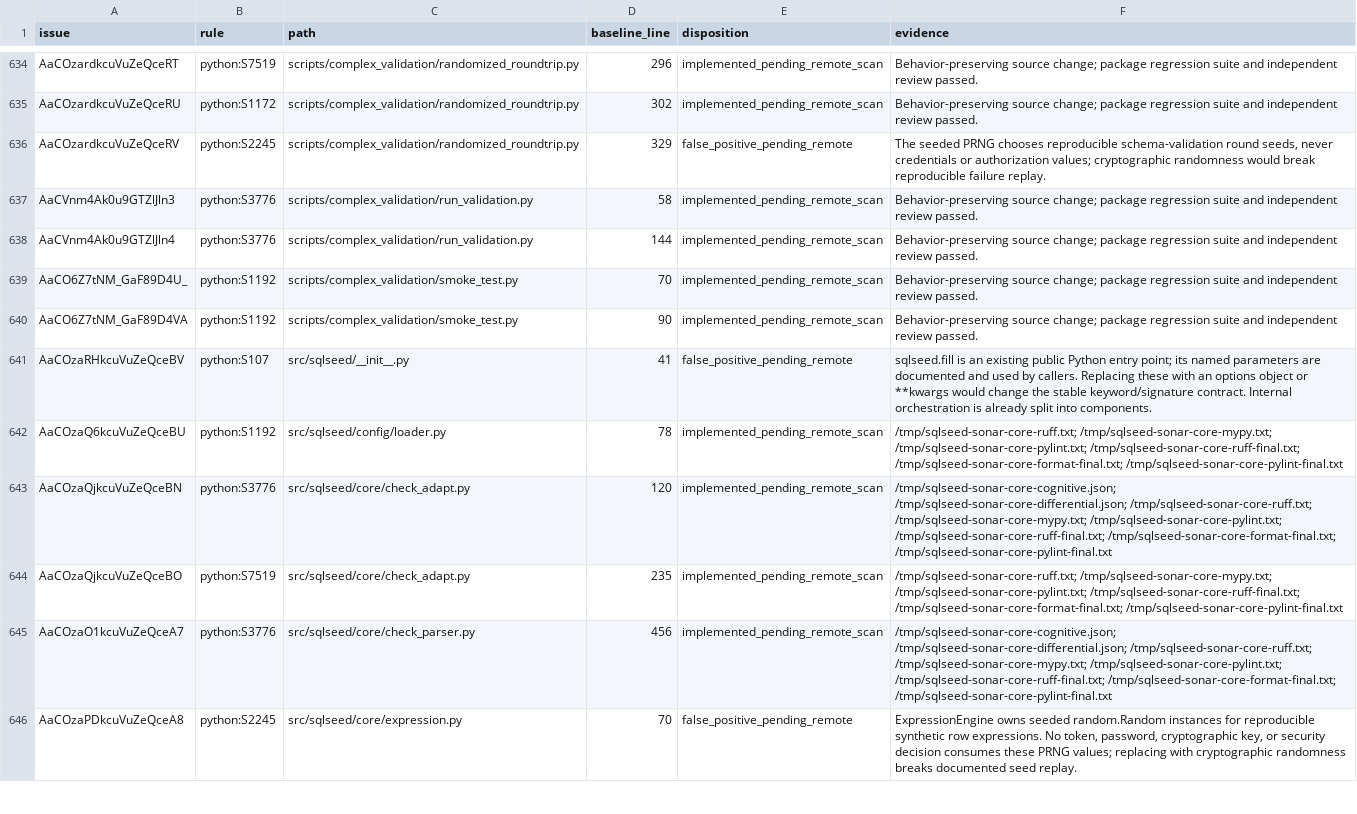
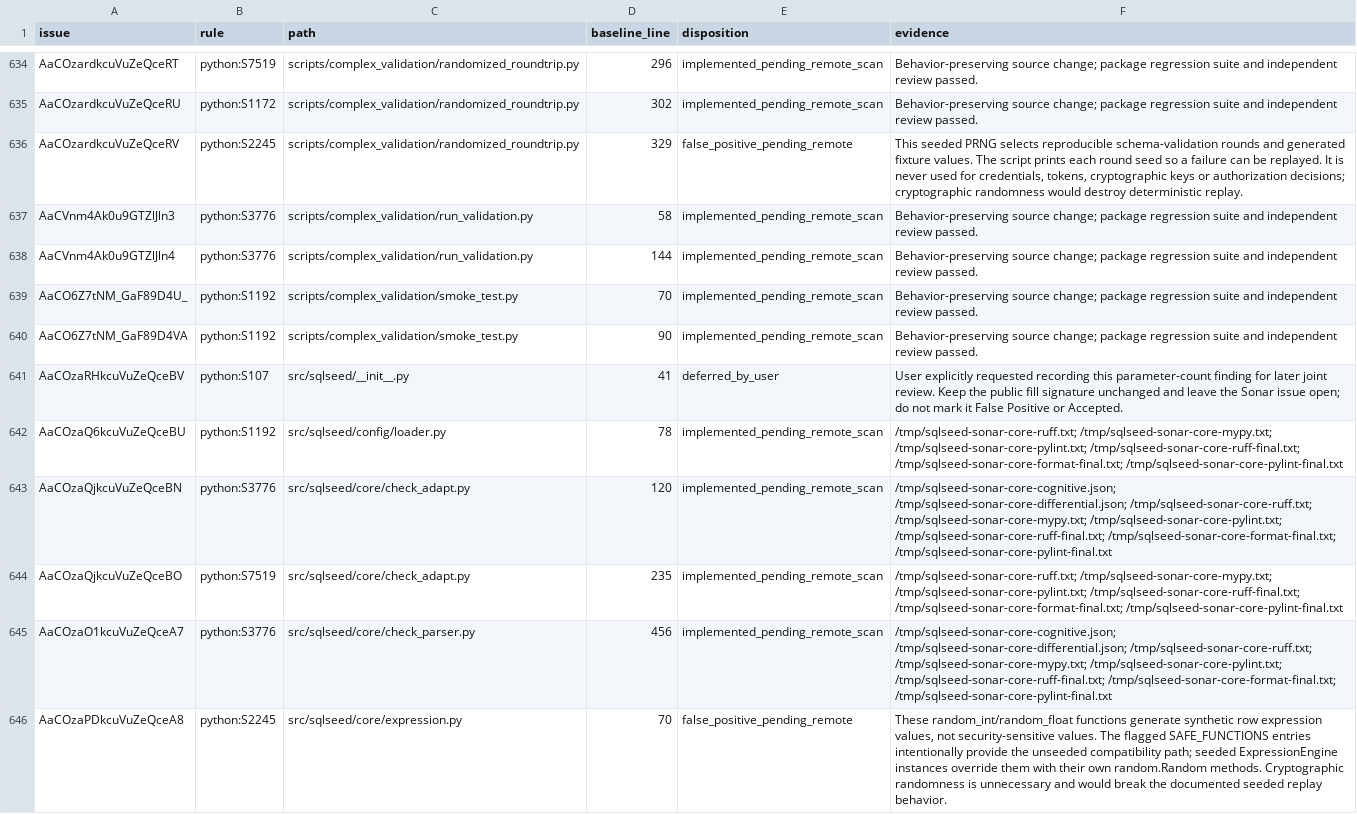
Before and after one commit to sunbos/sqlseed, a CSV file: docs/code-review/2026-09-13-sonar-remediation/issue-ledger.csv, drawn as a sheet; only a part is shown, gaps mark what is left out; the diff covers the shown part only.

Commit message:
fix: resolve remaining valid Sonar findings

```diff
--- a/docs/code-review/2026-09-13-sonar-remediation/issue-ledger.csv
+++ b/docs/code-review/2026-09-13-sonar-remediation/issue-ledger.csv
@@ -635,3 +635,3 @@ AaCOzardkcuVuZeQceRT,python:S7519,scripts/complex_validation/randomized_roundtri
 AaCOzardkcuVuZeQceRU,python:S1172,scripts/complex_validation/randomized_roundtrip.py,302,implemented_pending_remote_scan,Behavior-preserving source change; package regression suite and independent review passed.
-AaCOzardkcuVuZeQceRV,python:S2245,scripts/complex_validation/randomized_roundtrip.py,329,false_positive_pending_remote,"The seeded PRNG chooses reproducible schema-validation round seeds, never credentials or authorization values; cryptographic randomness would break reproducible failure replay."
+AaCOzardkcuVuZeQceRV,python:S2245,scripts/complex_validation/randomized_roundtrip.py,329,false_positive_pending_remote,"This seeded PRNG selects reproducible schema-validation rounds and generated fixture values. The script prints each round seed so a failure can be replayed. It is never used for credentials, tokens, cryptographic keys or authorization decisions; cryptographic randomness would destroy deterministic replay."
 AaCVnm4Ak0u9GTZlJln3,python:S3776,scripts/complex_validation/run_validation.py,58,implemented_pending_remote_scan,Behavior-preserving source change; package regression suite and independent review passed.
@@ -640,3 +640,3 @@ AaCO6Z7tNM_GaF89D4U_,python:S1192,scripts/complex_validation/smoke_test.py,70,im
 AaCO6Z7tNM_GaF89D4VA,python:S1192,scripts/complex_validation/smoke_test.py,90,implemented_pending_remote_scan,Behavior-preserving source change; package regression suite and independent review passed.
-AaCOzaRHkcuVuZeQceBV,python:S107,src/sqlseed/__init__.py,41,false_positive_pending_remote,sqlseed.fill is an existing public Python entry point; its named parameters are documented and used by callers. Replacing these with an options object or **kwargs would change the stable keyword/signature contract. Internal orchestration is already split into components.
+AaCOzaRHkcuVuZeQceBV,python:S107,src/sqlseed/__init__.py,41,deferred_by_user,User explicitly requested recording this parameter-count finding for later joint review. Keep the public fill signature unchanged and leave the Sonar issue open; do not mark it False Positive or Accepted.
 AaCOzaQ6kcuVuZeQceBU,python:S1192,src/sqlseed/config/loader.py,78,implemented_pending_remote_scan,/tmp/sqlseed-sonar-core-ruff.txt; /tmp/sqlseed-sonar-core-mypy.txt; /tmp/sqlseed-sonar-core-pylint.txt; /tmp/sqlseed-sonar-core-ruff-final.txt; /tmp/sqlseed-sonar-core-format-final.txt; /tmp/sqlseed-sonar-core-pylint-final.txt
@@ -645,2 +645,2 @@ AaCOzaQjkcuVuZeQceBO,python:S7519,src/sqlseed/core/check_adapt.py,235,implemente
 AaCOzaO1kcuVuZeQceA7,python:S3776,src/sqlseed/core/check_parser.py,456,implemented_pending_remote_scan,/tmp/sqlseed-sonar-core-cognitive.json; /tmp/sqlseed-sonar-core-differential.json; /tmp/sqlseed-sonar-core-ruff.txt; /tmp/sqlseed-sonar-core-mypy.txt; /tmp/sqlseed-sonar-core-pylint.txt; /tmp/sqlseed-sonar-core-ruff-final.txt; /tmp/sqlseed-sonar-core-format-final.txt; /tmp/sqlseed-sonar-core-pylint-final.txt
-AaCOzaPDkcuVuZeQceA8,python:S2245,src/sqlseed/core/expression.py,70,false_positive_pending_remote,"ExpressionEngine owns seeded random.Random instances for reproducible synthetic row expressions. No token, password, cryptographic key, or security decision consumes these PRNG values; replacing with cryptographic randomness breaks documented seed replay."
+AaCOzaPDkcuVuZeQceA8,python:S2245,src/sqlseed/core/expression.py,70,false_positive_pending_remote,"These random_int/random_float functions generate synthetic row expression values, not security-sensitive values. The flagged SAFE_FUNCTIONS entries intentionally provide the unseeded compatibility path; seeded ExpressionEngine instances override them with their own random.Random methods. Cryptographic randomness is unnecessary and would break the documented seeded replay behavior."
```
Also changed, not shown: 37 edited cells elsewhere in this file, 24 other files.
